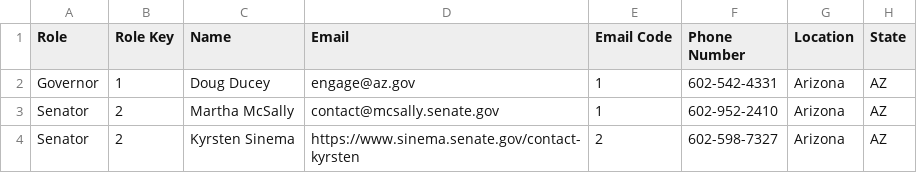
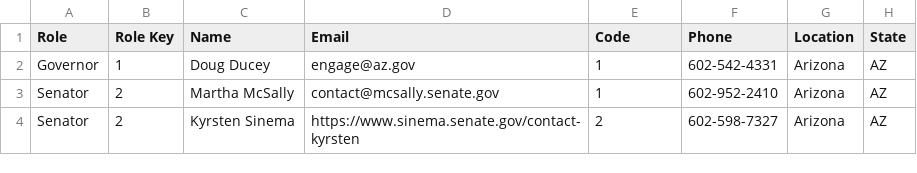
Before and after one commit to sendjustice/main, a CSV file: contacts.csv, drawn as a sheet; only a part is shown.

```diff
--- a/contacts.csv
+++ b/contacts.csv
@@ -1,2 +1,2 @@
-Role,Role Key,Name,Email,Email Code,Phone Number,Location,State
+Role,Role Key,Name,Email,Code,Phone,Location,State
 Governor,1,Doug Ducey,engage@az.gov,1,602-542-4331,Arizona,AZ
```
Also changed, not shown: 1 other file.
